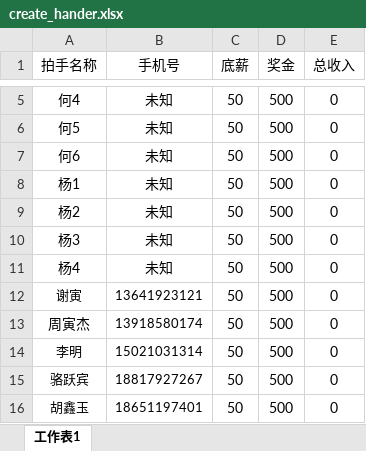
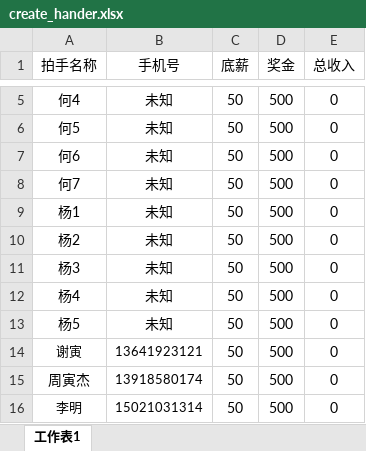
Before and after one commit to tempo3306/myweb, an Excel workbook: init/create_hander.xlsx, sheet 工作表1, drawn as a sheet; only a part is shown, gaps mark what is left out; the shorter side is filled out with more unchanged rows; values as stored, in another font and other column widths than the file's, no borders; the diff names each change by its address in the sheet, - before the commit and + after, or states it on an @@ line.

```diff
--- a/init/create_hander.xlsx (sheet 工作表1)
+++ b/init/create_hander.xlsx (sheet 工作表1)
+row 8: 何7 | 未知 | 50 | 500 | 0
+row 13: 杨5 | 未知 | 50 | 500 | 0
```
Also changed, not shown: init/create_strategy.xlsx, 1 other file.
